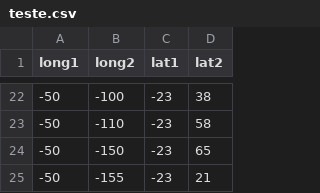
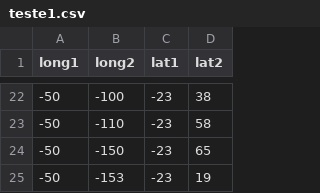
Before and after one commit to Geessyca/mapa-cda, a CSV file: teste1.csv (was teste.csv), drawn as a sheet; only a part is shown, gaps mark what is left out.

Commit message:
Update and rename teste.csv to teste1.csv

```diff
--- a/teste.csv
+++ b/teste1.csv
@@ -24,2 +24,2 @@ long1,long2,lat1,lat2
 -50,-150, -23, 65
--50,-155, -23, 21
+-50,-153, -23, 19
```
